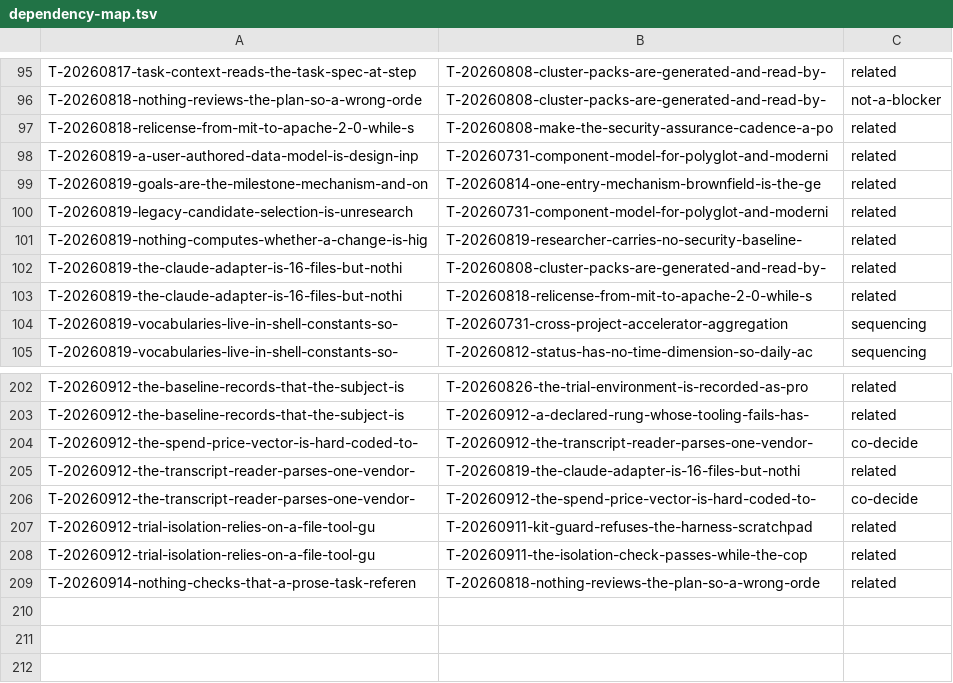
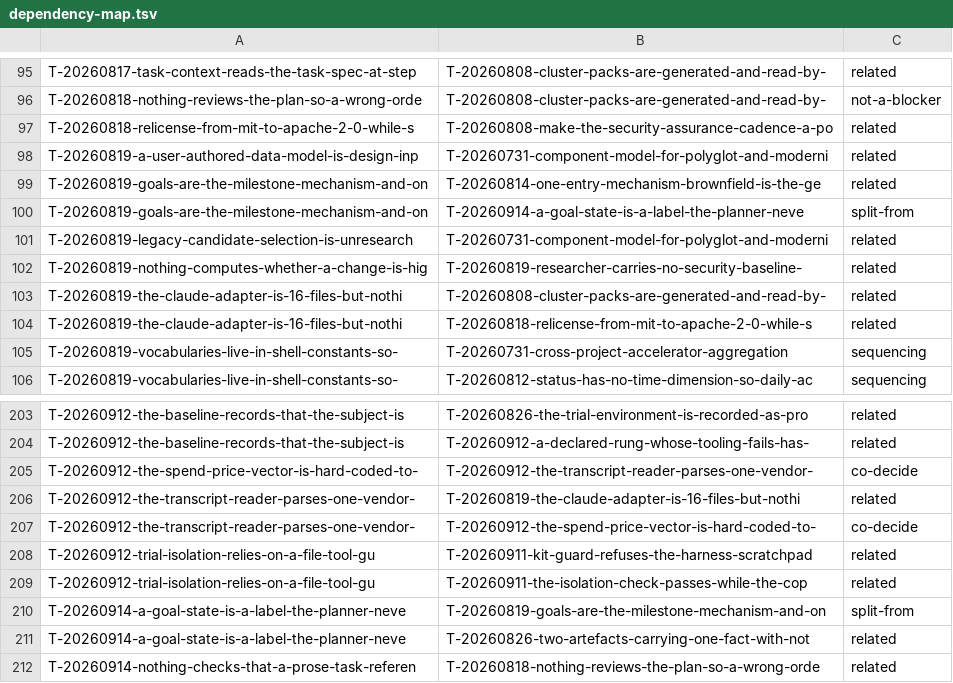
Before and after one commit to raghuveer/coding-kit, a TSV file: docs/dependency-map.tsv, drawn as a sheet; only a part is shown, gaps mark what is left out.

```diff
--- a/docs/dependency-map.tsv
+++ b/docs/dependency-map.tsv
@@ -99,2 +99,3 @@ T-20260819-a-user-authored-data-model-is-design-inp	T-20260731-component-model-f
 T-20260819-goals-are-the-milestone-mechanism-and-on	T-20260814-one-entry-mechanism-brownfield-is-the-ge	related
+T-20260819-goals-are-the-milestone-mechanism-and-on	T-20260914-a-goal-state-is-a-label-the-planner-neve	split-from
 T-20260819-legacy-candidate-selection-is-unresearch	T-20260731-component-model-for-polyglot-and-moderni	related
@@ -208,2 +209,4 @@ T-20260912-trial-isolation-relies-on-a-file-tool-gu	T-20260911-kit-guard-refuses
 T-20260912-trial-isolation-relies-on-a-file-tool-gu	T-20260911-the-isolation-check-passes-while-the-cop	related
+T-20260914-a-goal-state-is-a-label-the-planner-neve	T-20260819-goals-are-the-milestone-mechanism-and-on	split-from
+T-20260914-a-goal-state-is-a-label-the-planner-neve	T-20260826-two-artefacts-carrying-one-fact-with-not	related
 T-20260914-nothing-checks-that-a-prose-task-referen	T-20260818-nothing-reviews-the-plan-so-a-wrong-orde	related
```
Also changed, not shown: .project/plans/default.tsv, 2 other files.
